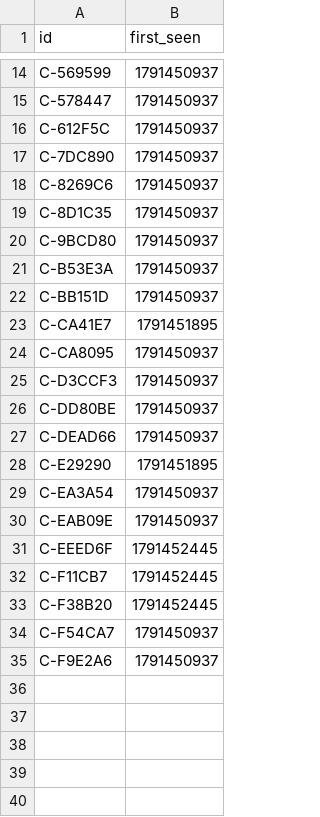
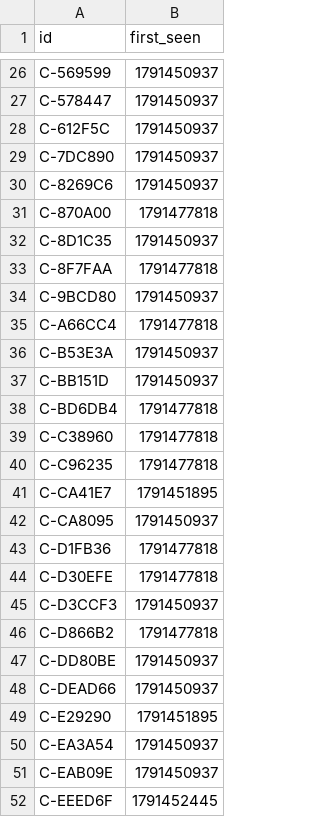
Before and after one commit to ashil13/early-hunter, a CSV file: data/candidates_seen.csv, drawn as a sheet; only a part is shown, gaps mark what is left out; the shorter side is filled out with more unchanged rows; the diff covers the shown part only.

```diff
--- a/data/candidates_seen.csv
+++ b/data/candidates_seen.csv
@@ -18,9 +30,18 @@ C-7DC890,1791450937
 C-8269C6,1791450937
+C-870A00,1791477818
 C-8D1C35,1791450937
+C-8F7FAA,1791477818
 C-9BCD80,1791450937
+C-A66CC4,1791477818
 C-B53E3A,1791450937
 C-BB151D,1791450937
+C-BD6DB4,1791477818
+C-C38960,1791477818
+C-C96235,1791477818
 C-CA41E7,1791451895
 C-CA8095,1791450937
+C-D1FB36,1791477818
+C-D30EFE,1791477818
 C-D3CCF3,1791450937
+C-D866B2,1791477818
 C-DD80BE,1791450937
```
Also changed, not shown: 14 added rows elsewhere in this file, data/wallets.csv, 3 other files.
